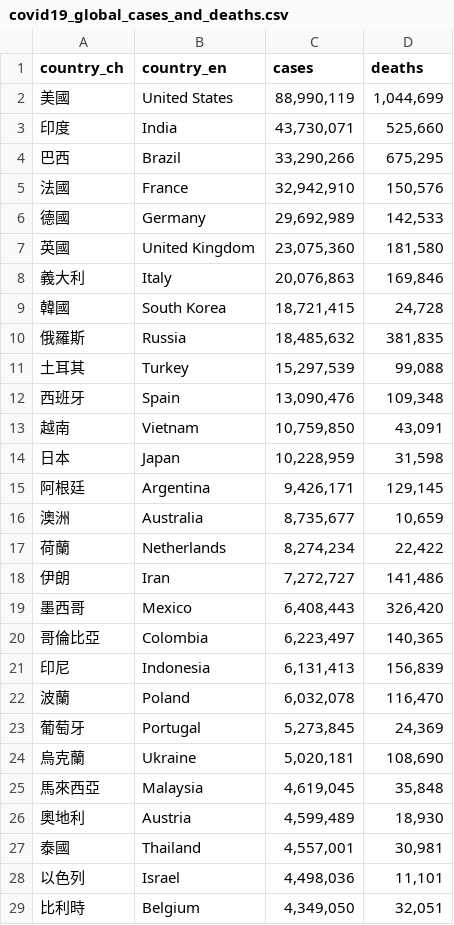
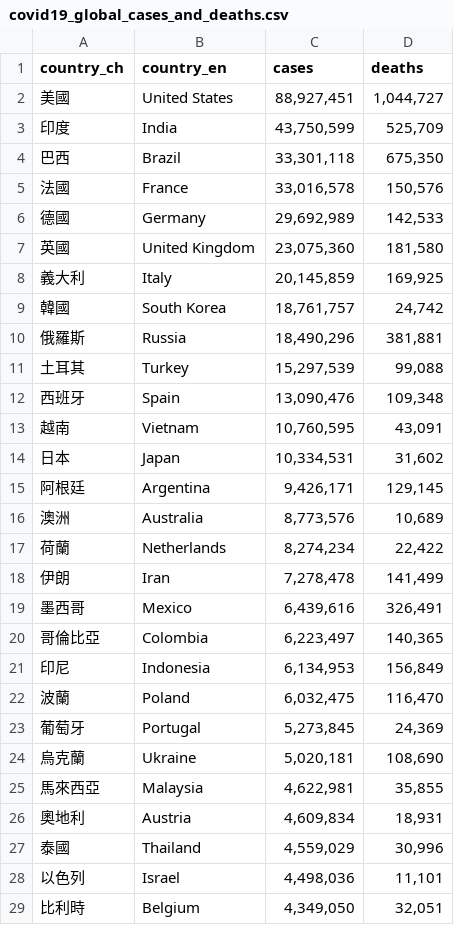
Before and after one commit to peter279k/cdc-data-mirror, a CSV file: covid19_global_cases_and_deaths.csv, drawn as a sheet; only a part is shown; the diff covers the shown part only.

```diff
--- a/covid19_global_cases_and_deaths.csv
+++ b/covid19_global_cases_and_deaths.csv
@@ -1,28 +1,28 @@
 country_ch,country_en,cases,deaths
-美國,United States,"88,990,119","1,044,699"
-印度,India,"43,730,071","525,660"
-巴西,Brazil,"33,290,266","675,295"
-法國,France,"32,942,910","150,576"
+美國,United States,"88,927,451","1,044,727"
+印度,India,"43,750,599","525,709"
+巴西,Brazil,"33,301,118","675,350"
+法國,France,"33,016,578","150,576"
 德國,Germany,"29,692,989","142,533"
 英國,United Kingdom,"23,075,360","181,580"
-義大利,Italy,"20,076,863","169,846"
-韓國,South Korea,"18,721,415","24,728"
-俄羅斯,Russia,"18,485,632","381,835"
+義大利,Italy,"20,145,859","169,925"
+韓國,South Korea,"18,761,757","24,742"
+俄羅斯,Russia,"18,490,296","381,881"
 土耳其,Turkey,"15,297,539","99,088"
 西班牙,Spain,"13,090,476","109,348"
-越南,Vietnam,"10,759,850","43,091"
-日本,Japan,"10,228,959","31,598"
+越南,Vietnam,"10,760,595","43,091"
+日本,Japan,"10,334,531","31,602"
 阿根廷,Argentina,"9,426,171","129,145"
-澳洲,Australia,"8,735,677","10,659"
+澳洲,Australia,"8,773,576","10,689"
 荷蘭,Netherlands,"8,274,234","22,422"
-伊朗,Iran,"7,272,727","141,486"
-墨西哥,Mexico,"6,408,443","326,420"
+伊朗,Iran,"7,278,478","141,499"
+墨西哥,Mexico,"6,439,616","326,491"
 哥倫比亞,Colombia,"6,223,497","140,365"
-印尼,Indonesia,"6,131,413","156,839"
-波蘭,Poland,"6,032,078","116,470"
+印尼,Indonesia,"6,134,953","156,849"
+波蘭,Poland,"6,032,475","116,470"
 葡萄牙,Portugal,"5,273,845","24,369"
 烏克蘭,Ukraine,"5,020,181","108,690"
-馬來西亞,Malaysia,"4,619,045","35,848"
-奧地利,Austria,"4,599,489","18,930"
-泰國,Thailand,"4,557,001","30,981"
+馬來西亞,Malaysia,"4,622,981","35,855"
+奧地利,Austria,"4,609,834","18,931"
+泰國,Thailand,"4,559,029","30,996"
 以色列,Israel,"4,498,036","11,101"
```
Also changed, not shown: 6 added rows, 6 removed rows and 87 edited cells elsewhere in this file, 3 other files.
